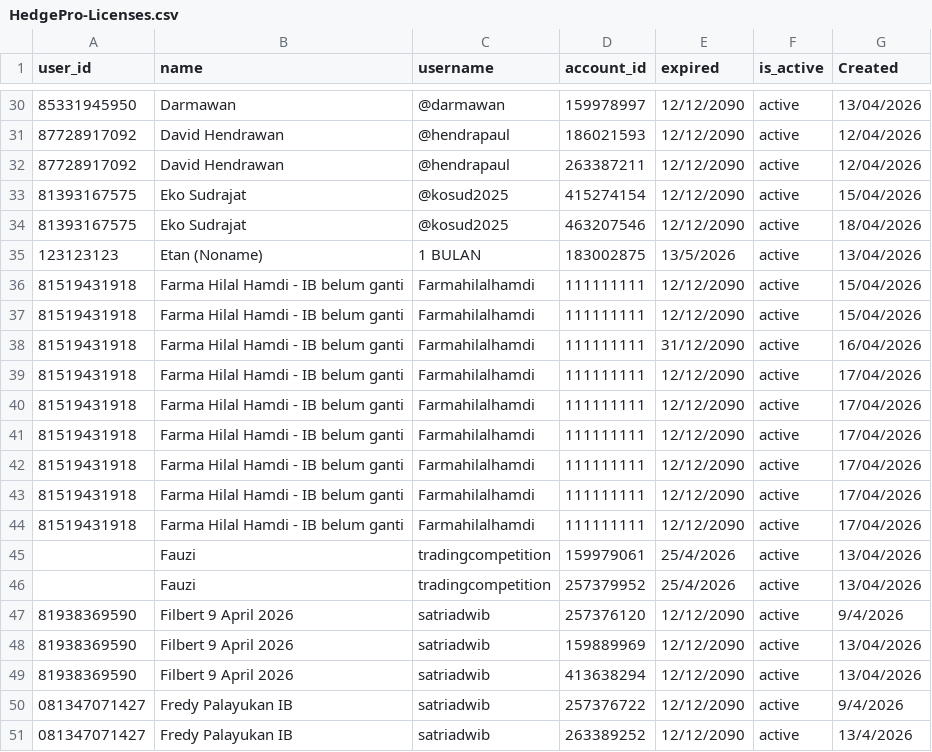
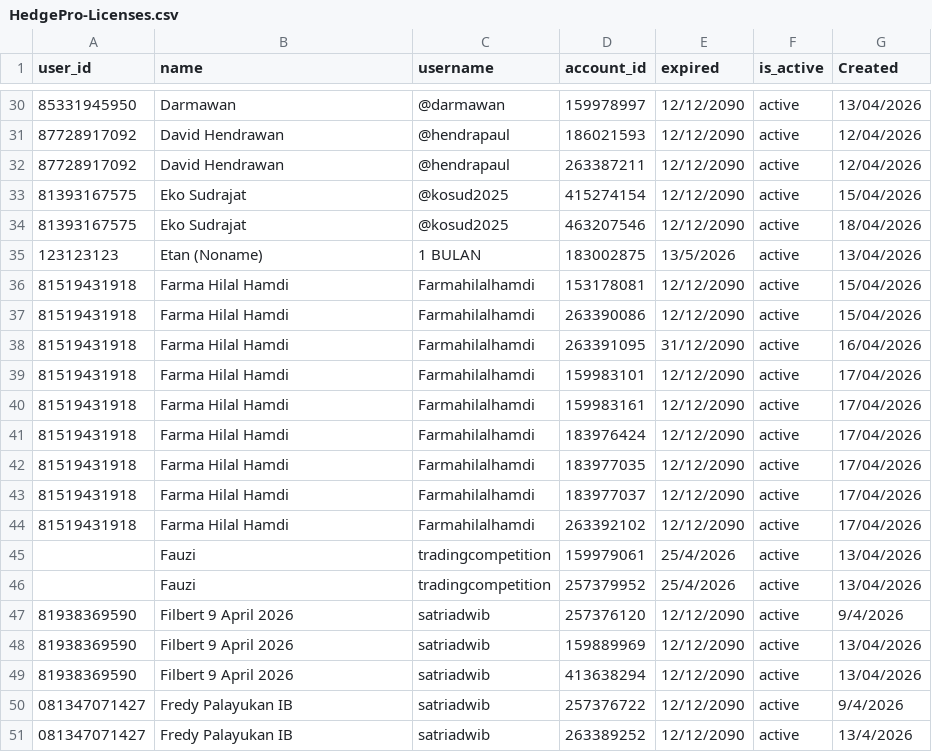
Before and after one commit to satriadwibagaskara/HedgePro-Licenses, a CSV file: HedgePro-Licenses.csv, drawn as a sheet; only a part is shown, gaps mark what is left out.

Commit message:
Update HedgePro-Licenses.csv

```diff
--- a/HedgePro-Licenses.csv
+++ b/HedgePro-Licenses.csv
@@ -35,11 +35,11 @@ user_id,name,username,account_id,expired,is_active,Created
 123123123,Etan (Noname),1 BULAN,183002875,13/5/2026,active,13/04/2026
-81519431918,Farma Hilal Hamdi - IB belum ganti,Farmahilalhamdi,111111111,12/12/2090,active,15/04/2026
-81519431918,Farma Hilal Hamdi - IB belum ganti,Farmahilalhamdi,111111111,12/12/2090,active,15/04/2026
-81519431918,Farma Hilal Hamdi - IB belum ganti,Farmahilalhamdi,111111111,31/12/2090,active,16/04/2026
-81519431918,Farma Hilal Hamdi - IB belum ganti,Farmahilalhamdi,111111111,12/12/2090,active,17/04/2026
-81519431918,Farma Hilal Hamdi - IB belum ganti,Farmahilalhamdi,111111111,12/12/2090,active,17/04/2026
-81519431918,Farma Hilal Hamdi - IB belum ganti,Farmahilalhamdi,111111111,12/12/2090,active,17/04/2026
-81519431918,Farma Hilal Hamdi - IB belum ganti,Farmahilalhamdi,111111111,12/12/2090,active,17/04/2026
-81519431918,Farma Hilal Hamdi - IB belum ganti,Farmahilalhamdi,111111111,12/12/2090,active,17/04/2026
-81519431918,Farma Hilal Hamdi - IB belum ganti,Farmahilalhamdi,111111111,12/12/2090,active,17/04/2026
+81519431918,Farma Hilal Hamdi,Farmahilalhamdi,153178081,12/12/2090,active,15/04/2026
+81519431918,Farma Hilal Hamdi,Farmahilalhamdi,263390086,12/12/2090,active,15/04/2026
+81519431918,Farma Hilal Hamdi,Farmahilalhamdi,263391095,31/12/2090,active,16/04/2026
+81519431918,Farma Hilal Hamdi,Farmahilalhamdi,159983101,12/12/2090,active,17/04/2026
+81519431918,Farma Hilal Hamdi,Farmahilalhamdi,159983161,12/12/2090,active,17/04/2026
+81519431918,Farma Hilal Hamdi,Farmahilalhamdi,183976424,12/12/2090,active,17/04/2026
+81519431918,Farma Hilal Hamdi,Farmahilalhamdi,183977035,12/12/2090,active,17/04/2026
+81519431918,Farma Hilal Hamdi,Farmahilalhamdi,183977037,12/12/2090,active,17/04/2026
+81519431918,Farma Hilal Hamdi,Farmahilalhamdi,263392102,12/12/2090,active,17/04/2026
 ,Fauzi,tradingcompetition,159979061,25/4/2026,active,13/04/2026
```
